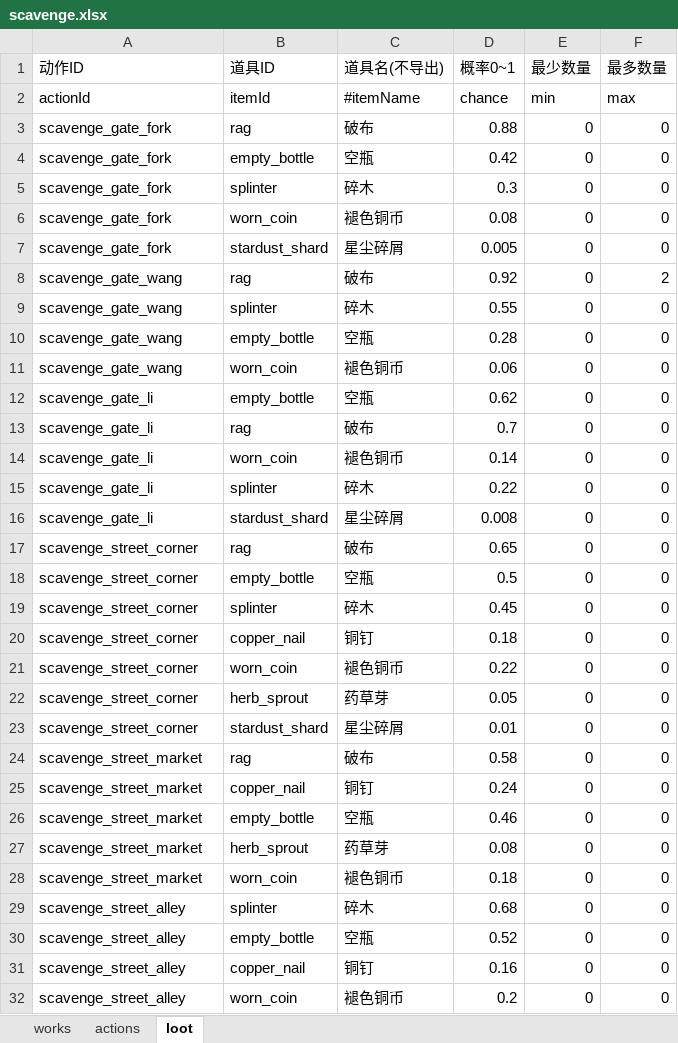
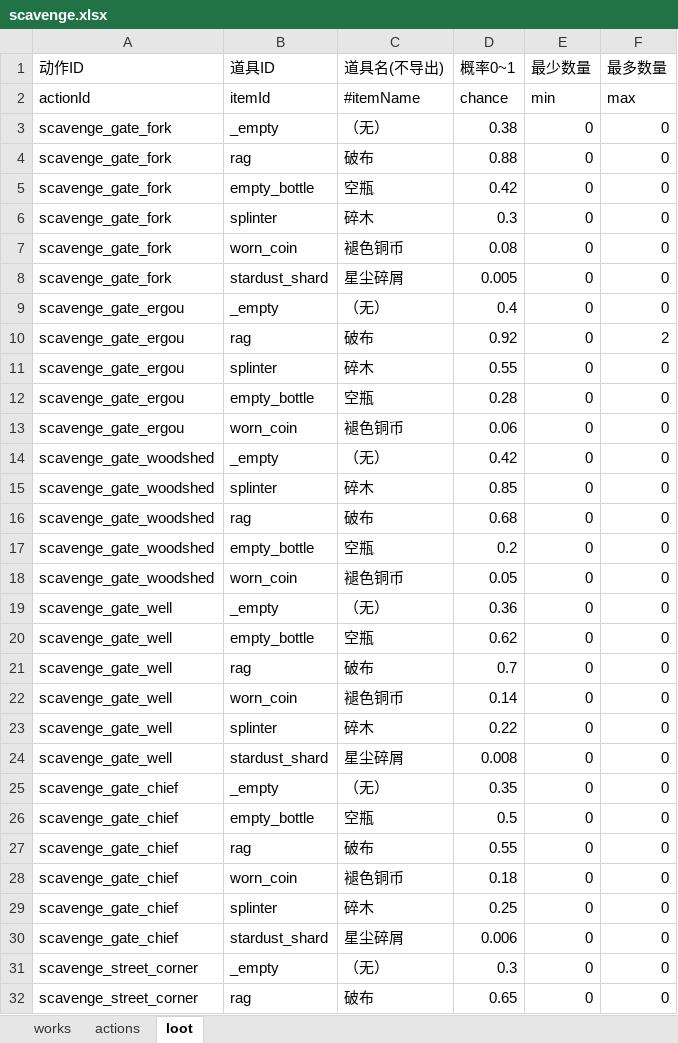
Before and after one commit to kurosawa0103/UniverIdle, an Excel workbook: Assets/Excel/scavenge.xlsx, sheet loot, drawn as a sheet; only a part is shown; the shorter side is filled out with more unchanged rows; values as stored, in another font and other column widths than the file's, no borders; addresses are those after the commit; the diff covers the shown part only; the diff names each change by its address in the sheet, - before the commit and + after, or states it on an @@ line.

```diff
--- a/Assets/Excel/scavenge.xlsx (sheet loot)
+++ b/Assets/Excel/scavenge.xlsx (sheet loot)
+row 3: scavenge_gate_fork | _empty | （无） | 0.38 | 0 | 0
+row 9: scavenge_gate_ergou | _empty | （无） | 0.4 | 0 | 0
-A10:A13 (动作ID): scavenge_gate_wang
+A10:A13 (动作ID): scavenge_gate_ergou
+row 14: scavenge_gate_woodshed | _empty | （无） | 0.42 | 0 | 0
+row 15: scavenge_gate_woodshed | splinter | 碎木 | 0.85 | 0 | 0
+row 16: scavenge_gate_woodshed | rag | 破布 | 0.68 | 0 | 0
+row 17: scavenge_gate_woodshed | empty_bottle | 空瓶 | 0.2 | 0 | 0
+row 18: scavenge_gate_woodshed | worn_coin | 褪色铜币 | 0.05 | 0 | 0
+row 19: scavenge_gate_well | _empty | （无） | 0.36 | 0 | 0
-A20:A24 (动作ID): scavenge_gate_li
+A20:A24 (动作ID): scavenge_gate_well
+row 25: scavenge_gate_chief | _empty | （无） | 0.35 | 0 | 0
+row 26: scavenge_gate_chief | empty_bottle | 空瓶 | 0.5 | 0 | 0
+row 27: scavenge_gate_chief | rag | 破布 | 0.55 | 0 | 0
+row 28: scavenge_gate_chief | worn_coin | 褪色铜币 | 0.18 | 0 | 0
+row 29: scavenge_gate_chief | splinter | 碎木 | 0.25 | 0 | 0
+row 30: scavenge_gate_chief | stardust_shard | 星尘碎屑 | 0.006 | 0 | 0
+row 31: scavenge_street_corner | _empty | （无） | 0.3 | 0 | 0
```
Also changed, not shown: 11 added rows elsewhere in this sheet, sheet actions, Assets/Excel/items.xlsx, Assets/Excel/mining.xlsx, 23 other files.
